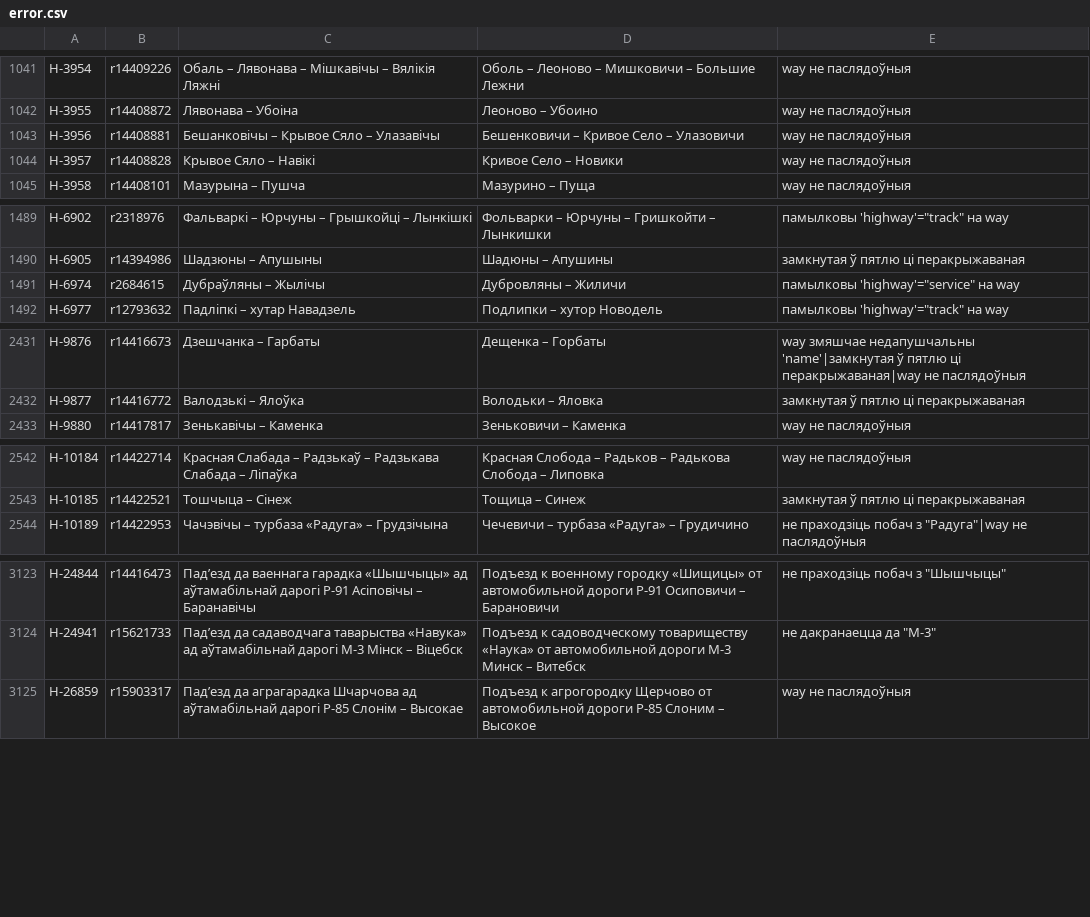
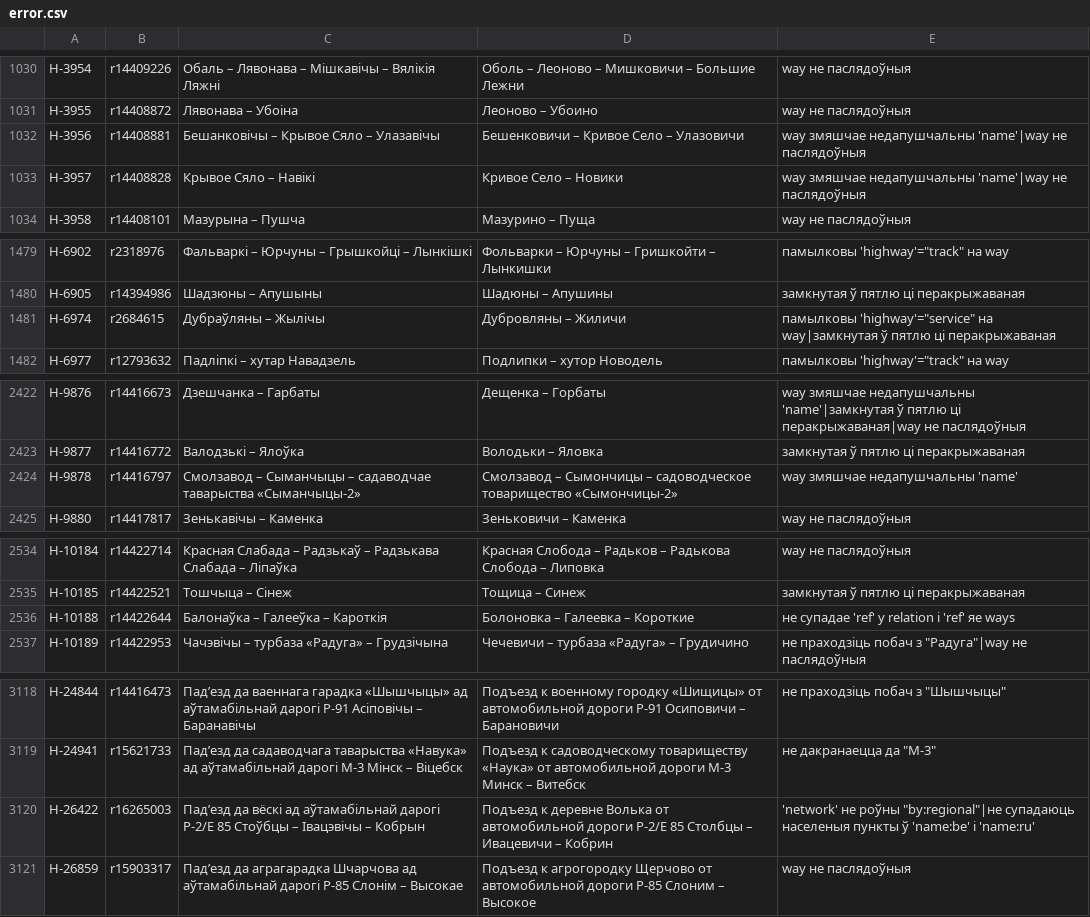
Before and after one commit to lidacity/osm-validator, a CSV file: docs/error.csv, drawn as a sheet; only a part is shown, gaps mark what is left out; the diff covers the shown part only.

```diff
--- a/docs/error.csv
+++ b/docs/error.csv
@@ -1042,4 +1031,4 @@
 Н-3955;r14408872;Лявонава – Убоіна;Леоново – Убоино;way не паслядоўныя
-Н-3956;r14408881;Бешанковічы – Крывое Сяло – Улазавічы;Бешенковичи – Кривое Село – Улазовичи;way не паслядоўныя
-Н-3957;r14408828;Крывое Сяло – Навікі;Кривое Село – Новики;way не паслядоўныя
+Н-3956;r14408881;Бешанковічы – Крывое Сяло – Улазавічы;Бешенковичи – Кривое Село – Улазовичи;way змяшчае недапушчальны 'name'|way не паслядоўныя
+Н-3957;r14408828;Крывое Сяло – Навікі;Кривое Село – Новики;way змяшчае недапушчальны 'name'|way не паслядоўныя
 Н-3958;r14408101;Мазурына – Пушча;Мазурино – Пуща;way не паслядоўныя
@@ -1490,3 +1480,3 @@
 Н-6905;r14394986;Шадзюны – Апушыны;Шадюны – Апушины;замкнутая ў пятлю ці перакрыжаваная
-Н-6974;r2684615;Дубраўляны – Жылічы;Дубровляны – Жиличи;памылковы 'highway'="service" на way
+Н-6974;r2684615;Дубраўляны – Жылічы;Дубровляны – Жиличи;памылковы 'highway'="service" на way|замкнутая ў пятлю ці перакрыжаваная
 Н-6977;r12793632;Падліпкі – хутар Навадзель;Подлипки – хутор Новодель;памылковы 'highway'="track" на way
@@ -2432,2 +2423,3 @@
 Н-9877;r14416772;Валодзькі – Ялоўка;Володьки – Яловка;замкнутая ў пятлю ці перакрыжаваная
+Н-9878;r14416797;Смолзавод – Сыманчыцы – садаводчае таварыства «Сыманчыцы-2»;Смолзавод – Сымончицы – садоводческое товарищество «Сымончицы-2»;way змяшчае недапушчальны 'name'
 Н-9880;r14417817;Зенькавічы – Каменка;Зеньковичи – Каменка;way не паслядоўныя
@@ -2543,2 +2535,3 @@
 Н-10185;r14422521;Тошчыца – Сінеж;Тощица – Синеж;замкнутая ў пятлю ці перакрыжаваная
+Н-10188;r14422644;Балонаўка – Галееўка – Кароткія;Болоновка – Галеевка – Короткие;не супадае 'ref' у relation і 'ref' яе ways
 Н-10189;r14422953;Чачэвічы – турбаза «Радуга» – Грудзічына;Чечевичи – турбаза «Радуга» – Грудичино;не праходзіць побач з "Радуга"|way не паслядоўныя
@@ -3124,2 +3119,3 @@
 Н-24941;r15621733;Падʼезд да садаводчага таварыства «Навука» ад аўтамабільнай дарогі М-3 Мінск – Віцебск;Подъезд к садоводческому товариществу «Наука» от автомобильной дороги М-3 Минск – Витебск;не дакранаецца да "М-3"
+Н-26422;r16265003;Падʼезд да вёскі ад аўтамабільнай дарогі Р-2/Е 85 Стоўбцы – Івацэвічы – Кобрын;Подъезд к деревне Волька от автомобильной дороги Р-2/Е 85 Столбцы – Ивацевичи – Кобрин;'network' не роўны "by:regional"|не супадаюць населеныя пункты ў 'name:be' і 'name:ru'
 Н-26859;r15903317;Падʼезд да аграгарадка Шчарчова ад аўтамабільнай дарогі Р-85 Слонім – Высокае;Подъезд к агрогородку Щерчово от автомобильной дороги Р-85 Слоним – Высокое;way не паслядоўныя
```
Also changed, not shown: 6 added rows, 13 removed rows and 5 edited cells elsewhere in this file, docs/missing.csv, 11 other files.
